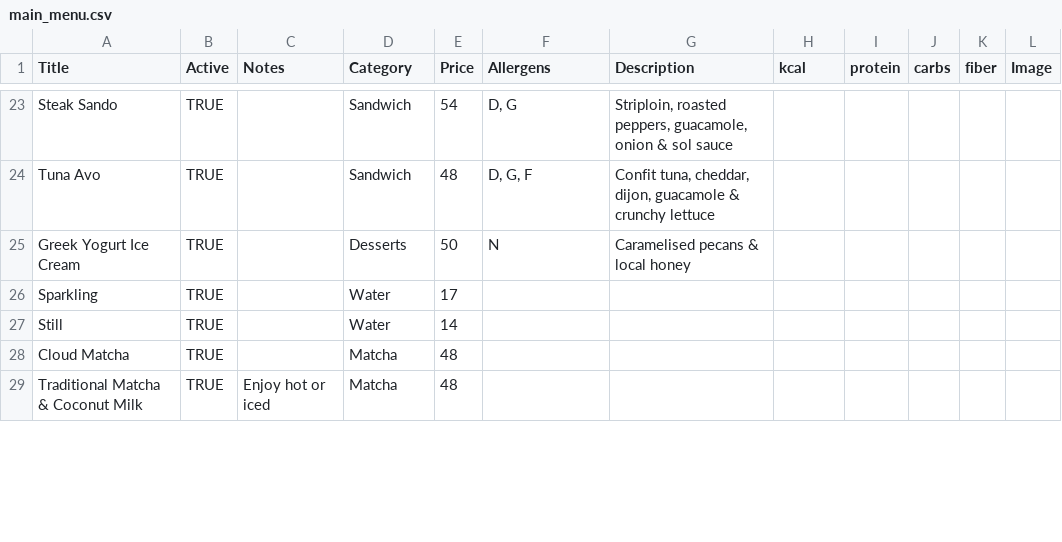
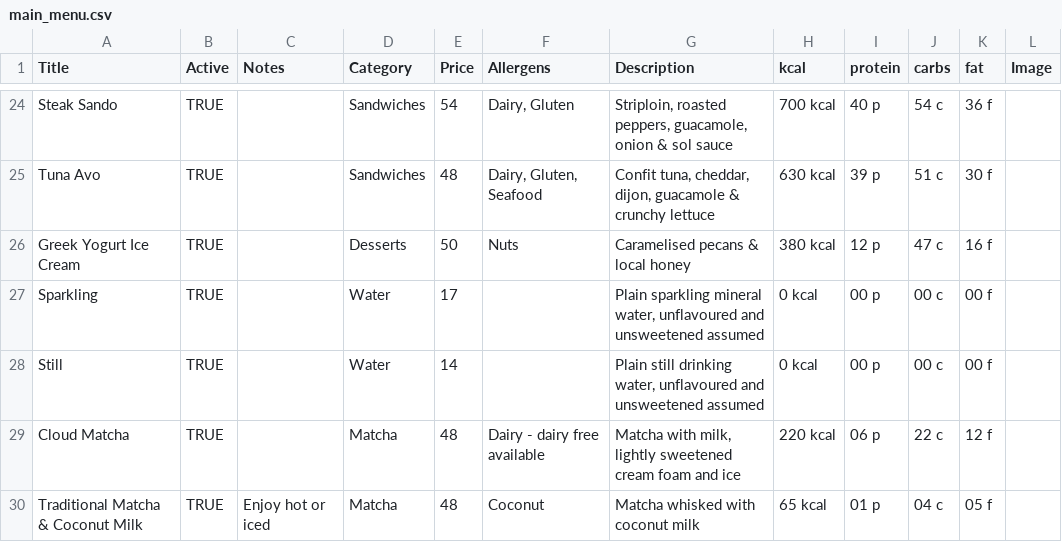
Before and after one commit to huephase/popnsbeach-menu, a CSV file: menu_data/main_menu.csv, drawn as a sheet; only a part is shown, gaps mark what is left out; addresses are those after the commit; the diff covers the shown part only; the diff names each change by its address in the sheet, - before the commit and + after, or states it on an @@ line.

```diff
--- a/menu_data/main_menu.csv
+++ b/menu_data/main_menu.csv
-K1: fiber
+K1: fat
-D24:D25 (Category): Sandwich
+D24:D25 (Category): Sandwiches
-F24 (Allergens): D, G
+F24 (Allergens): Dairy, Gluten
-H24 (kcal): (empty)
+H24 (kcal): 700 kcal
-I24 (protein): (empty)
+I24 (protein): 40 p
-J24 (carbs): (empty)
+J24 (carbs): 54 c
-K24 (fat): (empty)
+K24 (fat): 36 f
-F25 (Allergens): D, G, F
+F25 (Allergens): Dairy, Gluten, Seafood
-H25 (kcal): (empty)
+H25 (kcal): 630 kcal
-I25 (protein): (empty)
+I25 (protein): 39 p
-J25 (carbs): (empty)
+J25 (carbs): 51 c
-K25 (fat): (empty)
+K25 (fat): 30 f
-F26 (Allergens): N
+F26 (Allergens): Nuts
-H26 (kcal): (empty)
+H26 (kcal): 380 kcal
-I26 (protein): (empty)
+I26 (protein): 12 p
-J26 (carbs): (empty)
+J26 (carbs): 47 c
-K26 (fat): (empty)
+K26 (fat): 16 f
-G27 (Description): (empty)
+G27 (Description): Plain sparkling mineral water, unflavoured and unsweetened assumed
-H27:H28 (kcal): (empty)
+H27:H28 (kcal): 0 kcal
-I27:I28 (protein): (empty)
+I27:I28 (protein): 00 p
-J27:J28 (carbs): (empty)
+J27:J28 (carbs): 00 c
-K27:K28 (fat): (empty)
+K27:K28 (fat): 00 f
-G28 (Description): (empty)
+G28 (Description): Plain still drinking water, unflavoured and unsweetened assumed
-F29 (Allergens): (empty)
+F29 (Allergens): Dairy - dairy free available
-G29 (Description): (empty)
+G29 (Description): Matcha with milk, lightly sweetened cream foam and ice
-H29 (kcal): (empty)
+H29 (kcal): 220 kcal
-I29 (protein): (empty)
+I29 (protein): 06 p
-J29 (carbs): (empty)
+J29 (carbs): 22 c
-K29 (fat): (empty)
+K29 (fat): 12 f
-F30 (Allergens): (empty)
+F30 (Allergens): Coconut
-G30 (Description): (empty)
+G30 (Description): Matcha whisked with coconut milk
-H30 (kcal): (empty)
+H30 (kcal): 65 kcal
-I30 (protein): (empty)
+I30 (protein): 01 p
-J30 (carbs): (empty)
+J30 (carbs): 04 c
-K30 (fat): (empty)
+K30 (fat): 05 f
```
Also changed, not shown: 1 added row and 126 edited cells elsewhere in this file, menu_data/bowls_menu.csv, 33 other files.
